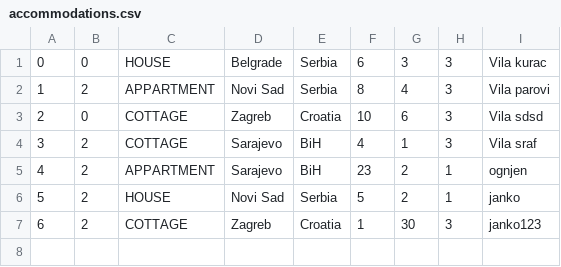
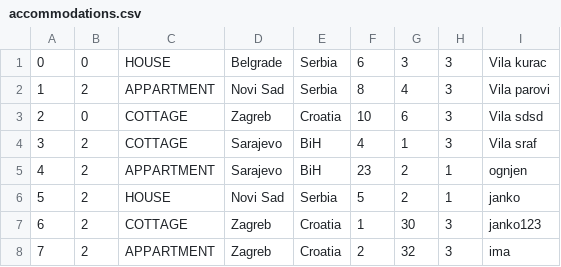
Before and after one commit to lazarristic023/SIMS_GroupD, a CSV file: Project/Project/Resources/Data/accommodations.csv, drawn as a sheet; the diff names each change by its address in the sheet, - before the commit and + after, or states it on an @@ line.

```diff
--- a/Project/Project/Resources/Data/accommodations.csv
+++ b/Project/Project/Resources/Data/accommodations.csv
+row 8: 7 | 2 | APPARTMENT | Zagreb | Croatia | 2 | 32 | 3 | ima
```
Also changed, not shown: 2 other files.
